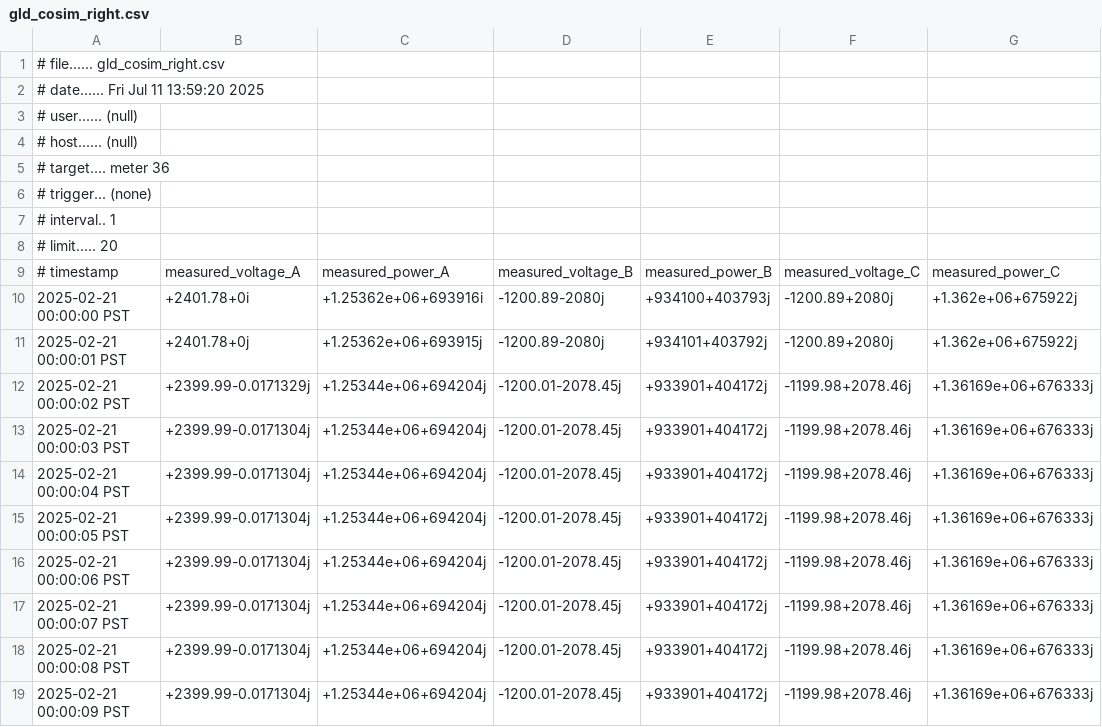
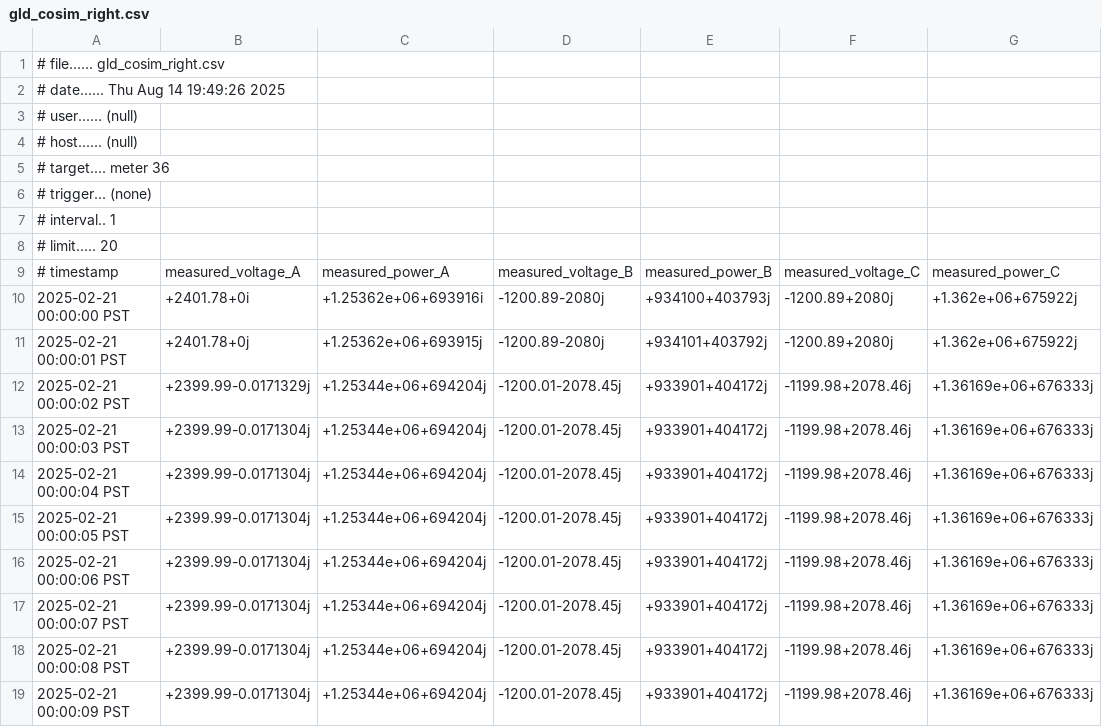
Before and after one commit to infinitywings/roi-uncc-mcp, a CSV file: examples/2bus-13bus/gld_cosim_right.csv, drawn as a sheet.

```diff
--- a/examples/2bus-13bus/gld_cosim_right.csv
+++ b/examples/2bus-13bus/gld_cosim_right.csv
@@ -1,3 +1,3 @@
 # file...... gld_cosim_right.csv
-# date...... Fri Jul 11 13:59:20 2025
+# date...... Thu Aug 14 19:49:26 2025
 # user...... (null)
```
Also changed, not shown: examples/2bus-13bus/reg1_output.csv, 39 other files.
